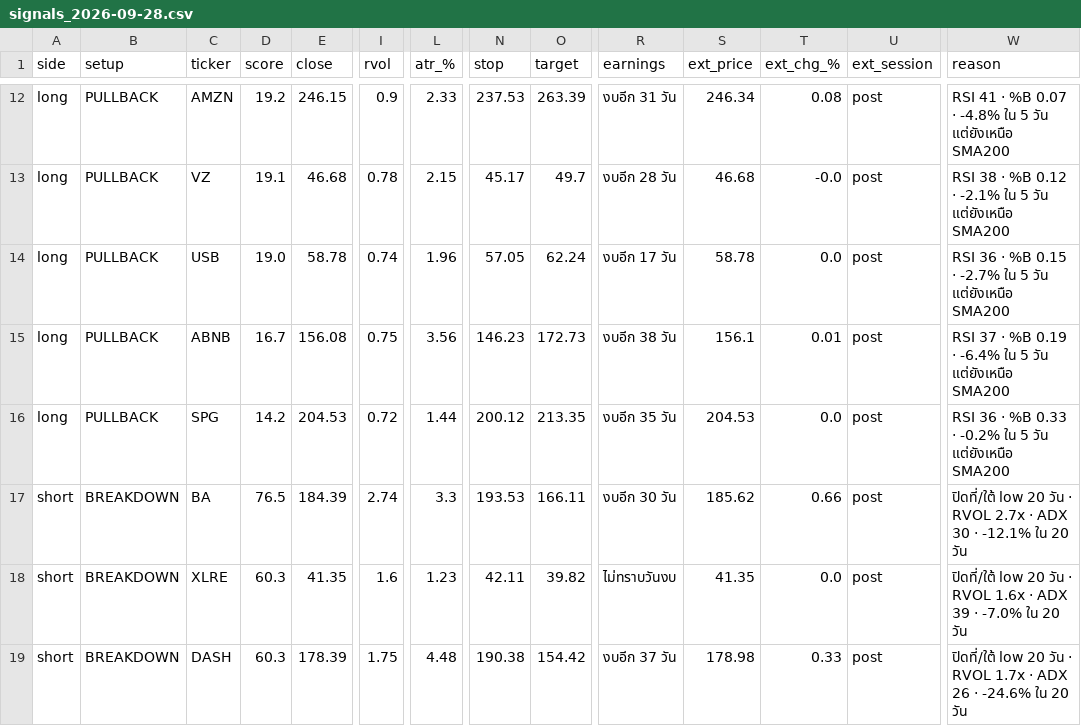
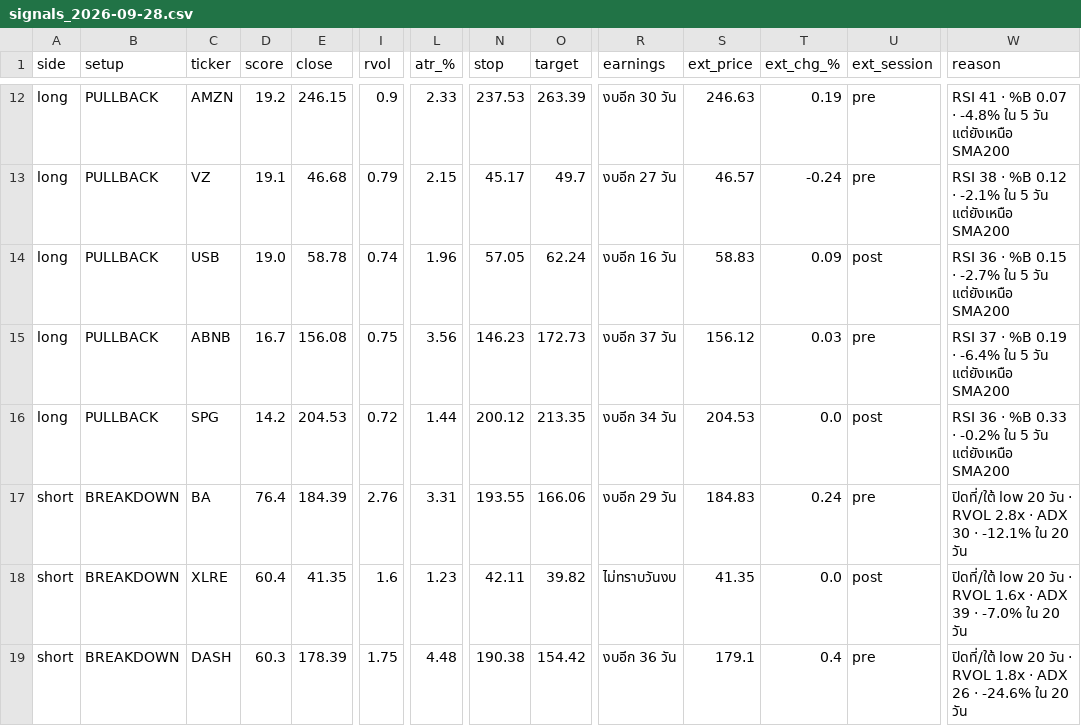
Before and after one commit to AmsteelX/Market-Scanner2, a CSV file: reports/signals_2026-09-28.csv, drawn as a sheet; only a part is shown, gaps mark what is left out; the diff covers the shown part only; the diff names each change by its address in the sheet, - before the commit and + after, or states it on an @@ line.

```diff
--- a/reports/signals_2026-09-28.csv
+++ b/reports/signals_2026-09-28.csv
-R12 (earnings): งบอีก 31 วัน
+R12 (earnings): งบอีก 30 วัน
-S12 (ext_price): 246.34
+S12 (ext_price): 246.63
-T12 (ext_chg_%): 0.08
+T12 (ext_chg_%): 0.19
-U12:U13 (ext_session): post
+U12:U13 (ext_session): pre
-I13 (rvol): 0.78
+I13 (rvol): 0.79
-R13 (earnings): งบอีก 28 วัน
+R13 (earnings): งบอีก 27 วัน
-S13 (ext_price): 46.68
+S13 (ext_price): 46.57
-T13 (ext_chg_%): -0.0
+T13 (ext_chg_%): -0.24
-R14 (earnings): งบอีก 17 วัน
+R14 (earnings): งบอีก 16 วัน
-S14 (ext_price): 58.78
+S14 (ext_price): 58.83
-T14 (ext_chg_%): 0.0
+T14 (ext_chg_%): 0.09
-R15 (earnings): งบอีก 38 วัน
+R15 (earnings): งบอีก 37 วัน
-S15 (ext_price): 156.1
+S15 (ext_price): 156.12
-T15 (ext_chg_%): 0.01
+T15 (ext_chg_%): 0.03
-U15 (ext_session): post
+U15 (ext_session): pre
-R16 (earnings): งบอีก 35 วัน
+R16 (earnings): งบอีก 34 วัน
-D17 (score): 76.5
+D17 (score): 76.4
-I17 (rvol): 2.74
+I17 (rvol): 2.76
-L17 (atr_%): 3.3
+L17 (atr_%): 3.31
-N17 (stop): 193.53
+N17 (stop): 193.55
-O17 (target): 166.11
+O17 (target): 166.06
-R17 (earnings): งบอีก 30 วัน
+R17 (earnings): งบอีก 29 วัน
-S17 (ext_price): 185.62
+S17 (ext_price): 184.83
-T17 (ext_chg_%): 0.66
+T17 (ext_chg_%): 0.24
-U17 (ext_session): post
+U17 (ext_session): pre
-W17 (reason): …· RVOL 2.7x · ADX…
+W17 (reason): …· RVOL 2.8x · ADX…
-D18 (score): 60.3
+D18 (score): 60.4
-R19 (earnings): งบอีก 37 วัน
+R19 (earnings): งบอีก 36 วัน
-S19 (ext_price): 178.98
+S19 (ext_price): 179.1
-T19 (ext_chg_%): 0.33
+T19 (ext_chg_%): 0.4
-U19 (ext_session): post
+U19 (ext_session): pre
-W19 (reason): …· RVOL 1.7x · ADX…
+W19 (reason): …· RVOL 1.8x · ADX…
```
Also changed, not shown: 62 edited cells elsewhere in this file, 3 other files.
